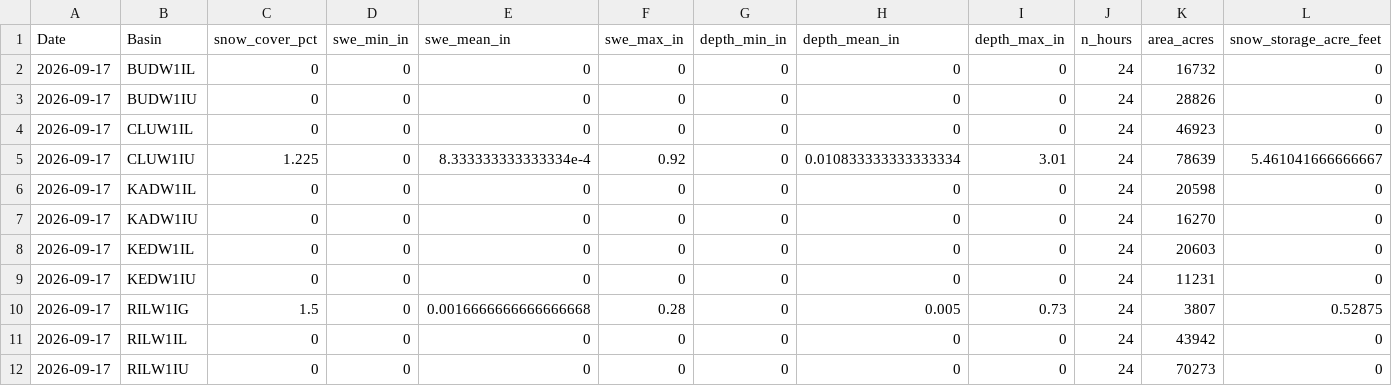
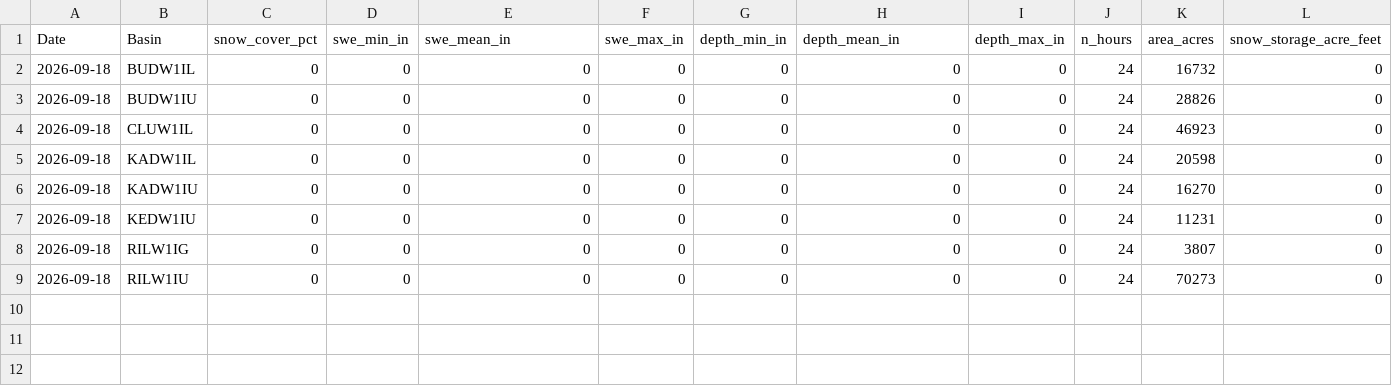
Before and after one commit to jeffmarti/yak-stor, a CSV file: data/nohrsc_yakima_new_data.csv, drawn as a sheet; only a part is shown; removed rows and columns are numbered as before the commit, all else as after; rows hold the shown columns only; the diff names each change by its address in the sheet, - before the commit and + after, or states it on an @@ line.

```diff
--- a/data/nohrsc_yakima_new_data.csv
+++ b/data/nohrsc_yakima_new_data.csv
-A2:A4 (Date): 2026-09-17
+A2:A4 (Date): 2026-09-18
-row 5: 2026-09-17 | CLUW1IU | 1.225 | 0 | 8.333333333333334e-4 | 0.92 | 0 | 0.010833333333333334 | 3.01 | 24 | 78639 | 5.461041666666667
-A5:A6 (Date): 2026-09-17
+A5:A6 (Date): 2026-09-18
-row 8: 2026-09-17 | KEDW1IL | 0 | 0 | 0 | 0 | 0 | 0 | 0 | 24 | 20603 | 0
-A7:A8 (Date): 2026-09-17
+A7:A8 (Date): 2026-09-18
-C8 (snow_cover_pct): 1.5
+C8 (snow_cover_pct): 0
-E8 (swe_mean_in): 0.0016666666666666668
+E8 (swe_mean_in): 0
-F8 (swe_max_in): 0.28
+F8 (swe_max_in): 0
-H8 (depth_mean_in): 0.005
+H8 (depth_mean_in): 0
-I8 (depth_max_in): 0.73
+I8 (depth_max_in): 0
-L8 (snow_storage_acre_feet): 0.52875
+L8 (snow_storage_acre_feet): 0
-row 11: 2026-09-17 | RILW1IL | 0 | 0 | 0 | 0 | 0 | 0 | 0 | 24 | 43942 | 0
-A9 (Date): 2026-09-17
+A9 (Date): 2026-09-18
```
Also changed, not shown: data/bor_discharge_monthly.csv, data/nwrfc_runoff_monthly.csv, 4 other files.
